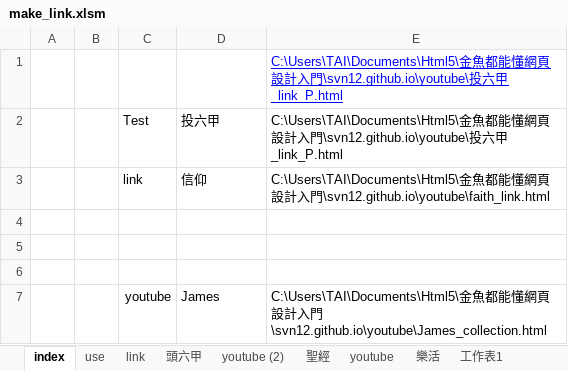
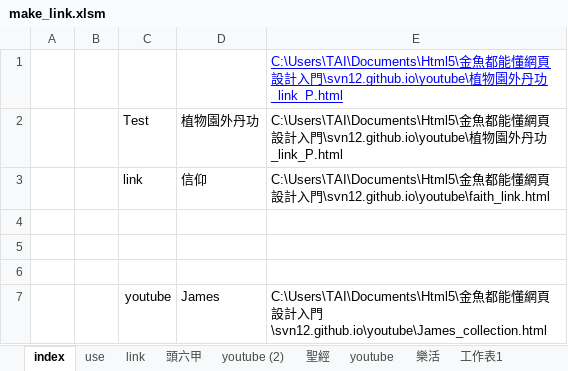
Before and after one commit to svn12/svn12.github.io, an Excel workbook: make_link.xlsm, sheet index, drawn as a sheet; values as stored, in another font and other column widths than the file's, no borders; charts and pictures not drawn; the diff names each change by its address in the sheet, - before the commit and + after, or states it on an @@ line.

```diff
--- a/make_link.xlsm (sheet index)
+++ b/make_link.xlsm (sheet index)
-E1:E2: …門\svn12.github.io\youtube\投六甲_link_P.html
+E1:E2: …門\svn12.github.io\youtube\植物園外丹功_link_P.html
-D2: 投六甲
+D2: 植物園外丹功
```
Also changed, not shown: sheet Line_Temp, sheet Test, sheet use, 9 other files.
